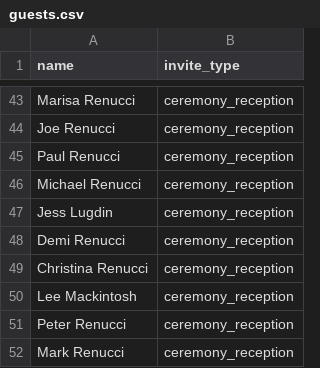
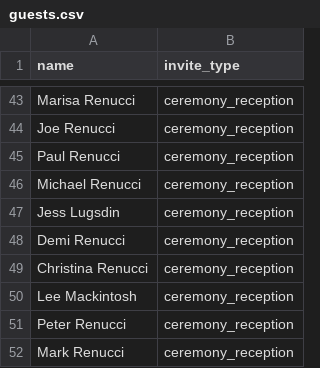
Before and after one commit to brunoandsally/brunoandsally.github.io, a CSV file: rsvp/guests.csv, drawn as a sheet; only a part is shown, gaps mark what is left out.

Commit message:
Add new photos to Our Story gallery
- Add 21 new photos to the "Two years in pictures" gallery, resized
  and compressed for web
- Update guest list with a corrected name

```diff
--- a/rsvp/guests.csv
+++ b/rsvp/guests.csv
@@ -46,3 +46,3 @@ Paul Renucci,ceremony_reception
 Michael Renucci,ceremony_reception
-Jess Lugdin,ceremony_reception
+Jess Lugsdin,ceremony_reception
 Demi Renucci,ceremony_reception
```
Also changed, not shown: 1 other file.
